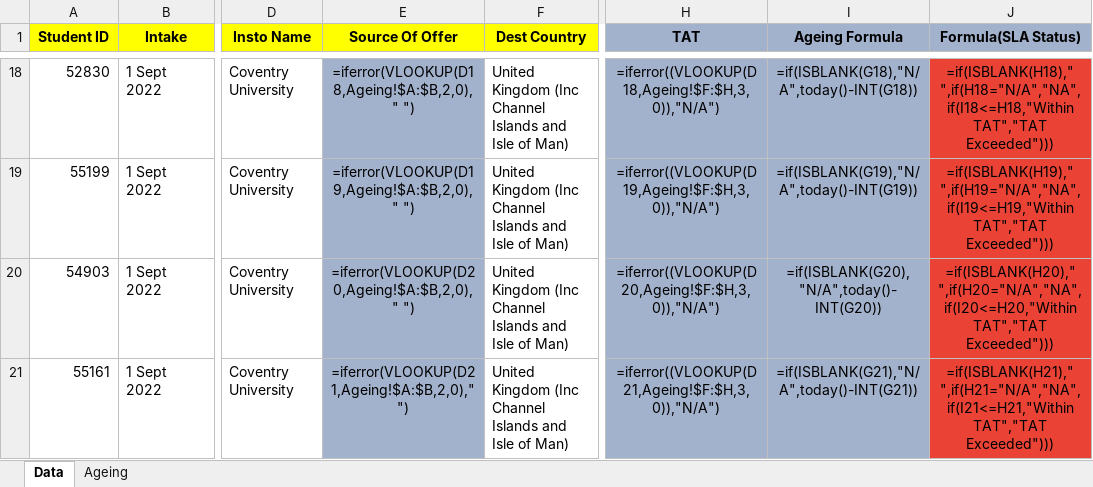
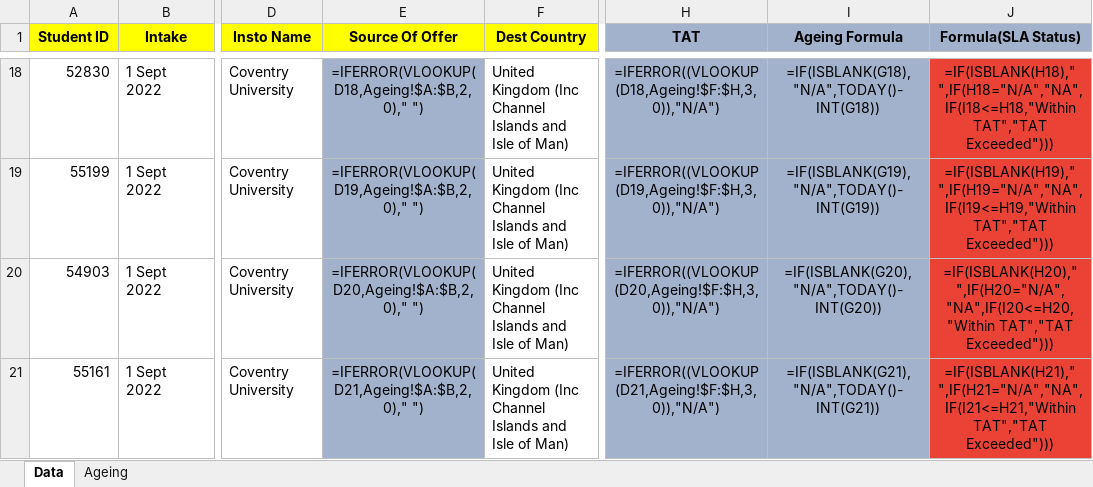
Before and after one commit to evomatix/demo, an Excel workbook: src/main/resources/Copy of Portal Check - RPA Testing 31st Oct'22.xlsx, sheet Data, drawn as a sheet; only a part is shown, gaps mark what is left out; values as stored, in another font and other column widths than the file's, no borders; formulas are shown in place of their values; charts and pictures and conditional formats not drawn; the diff covers the shown part only; the diff names each change by its address in the sheet, - before the commit and + after, or states it on an @@ line.

```diff
--- a/src/main/resources/Copy of Portal Check - RPA Testing 31st Oct'22.xlsx (sheet Data)
+++ b/src/main/resources/Copy of Portal Check - RPA Testing 31st Oct'22.xlsx (sheet Data)
-E18 (Source Of Offer): =iferror(VLOOKUP(D18,Ageing!$A:$B,2,0)," ")
+E18 (Source Of Offer): =IFERROR(VLOOKUP(D18,Ageing!$A:$B,2,0)," ")
-H18 (TAT): =iferror((VLOOKUP(D18,Ageing!$F:$H,3,0)),"N/A")
+H18 (TAT): =IFERROR((VLOOKUP(D18,Ageing!$F:$H,3,0)),"N/A")
-I18 (Ageing Formula): =if(ISBLANK(G18),"N/A",today()-INT(G18))
+I18 (Ageing Formula): =IF(ISBLANK(G18),"N/A",TODAY()-INT(G18))
-J18 (Formula(SLA Status)): =if(ISBLANK(H18)," ",if(H18="N/A","NA",if(I18<=H18,"Within TAT","TAT Exceeded")))
+J18 (Formula(SLA Status)): =IF(ISBLANK(H18)," ",IF(H18="N/A","NA",IF(I18<=H18,"Within TAT","TAT Exceeded")))
-E19 (Source Of Offer): =iferror(VLOOKUP(D19,Ageing!$A:$B,2,0)," ")
+E19 (Source Of Offer): =IFERROR(VLOOKUP(D19,Ageing!$A:$B,2,0)," ")
-H19 (TAT): =iferror((VLOOKUP(D19,Ageing!$F:$H,3,0)),"N/A")
+H19 (TAT): =IFERROR((VLOOKUP(D19,Ageing!$F:$H,3,0)),"N/A")
-I19 (Ageing Formula): =if(ISBLANK(G19),"N/A",today()-INT(G19))
+I19 (Ageing Formula): =IF(ISBLANK(G19),"N/A",TODAY()-INT(G19))
-J19 (Formula(SLA Status)): =if(ISBLANK(H19)," ",if(H19="N/A","NA",if(I19<=H19,"Within TAT","TAT Exceeded")))
+J19 (Formula(SLA Status)): =IF(ISBLANK(H19)," ",IF(H19="N/A","NA",IF(I19<=H19,"Within TAT","TAT Exceeded")))
-E20 (Source Of Offer): =iferror(VLOOKUP(D20,Ageing!$A:$B,2,0)," ")
+E20 (Source Of Offer): =IFERROR(VLOOKUP(D20,Ageing!$A:$B,2,0)," ")
-H20 (TAT): =iferror((VLOOKUP(D20,Ageing!$F:$H,3,0)),"N/A")
+H20 (TAT): =IFERROR((VLOOKUP(D20,Ageing!$F:$H,3,0)),"N/A")
-I20 (Ageing Formula): =if(ISBLANK(G20),"N/A",today()-INT(G20))
+I20 (Ageing Formula): =IF(ISBLANK(G20),"N/A",TODAY()-INT(G20))
-J20 (Formula(SLA Status)): =if(ISBLANK(H20)," ",if(H20="N/A","NA",if(I20<=H20,"Within TAT","TAT Exceeded")))
+J20 (Formula(SLA Status)): =IF(ISBLANK(H20)," ",IF(H20="N/A","NA",IF(I20<=H20,"Within TAT","TAT Exceeded")))
-E21 (Source Of Offer): =iferror(VLOOKUP(D21,Ageing!$A:$B,2,0)," ")
+E21 (Source Of Offer): =IFERROR(VLOOKUP(D21,Ageing!$A:$B,2,0)," ")
-H21 (TAT): =iferror((VLOOKUP(D21,Ageing!$F:$H,3,0)),"N/A")
+H21 (TAT): =IFERROR((VLOOKUP(D21,Ageing!$F:$H,3,0)),"N/A")
-I21 (Ageing Formula): =if(ISBLANK(G21),"N/A",today()-INT(G21))
+I21 (Ageing Formula): =IF(ISBLANK(G21),"N/A",TODAY()-INT(G21))
-J21 (Formula(SLA Status)): =if(ISBLANK(H21)," ",if(H21="N/A","NA",if(I21<=H21,"Within TAT","TAT Exceeded")))
+J21 (Formula(SLA Status)): =IF(ISBLANK(H21)," ",IF(H21="N/A","NA",IF(I21<=H21,"Within TAT","TAT Exceeded")))
```
Also changed, not shown: 64 edited cells elsewhere in this sheet, charts or pictures.
